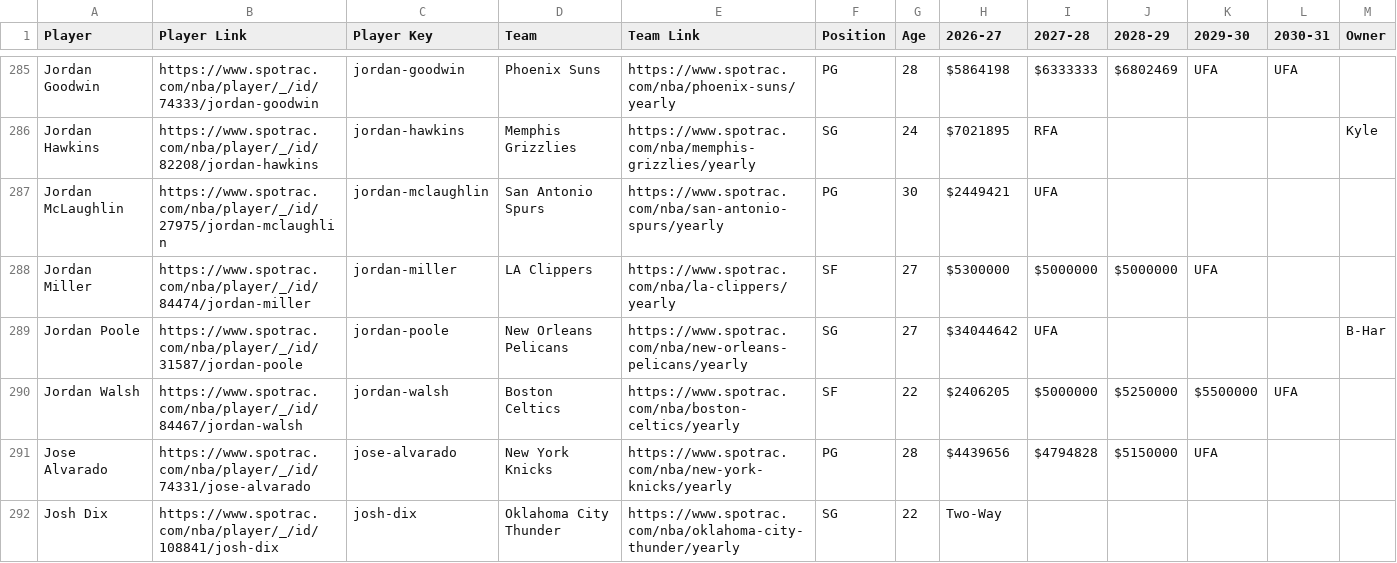
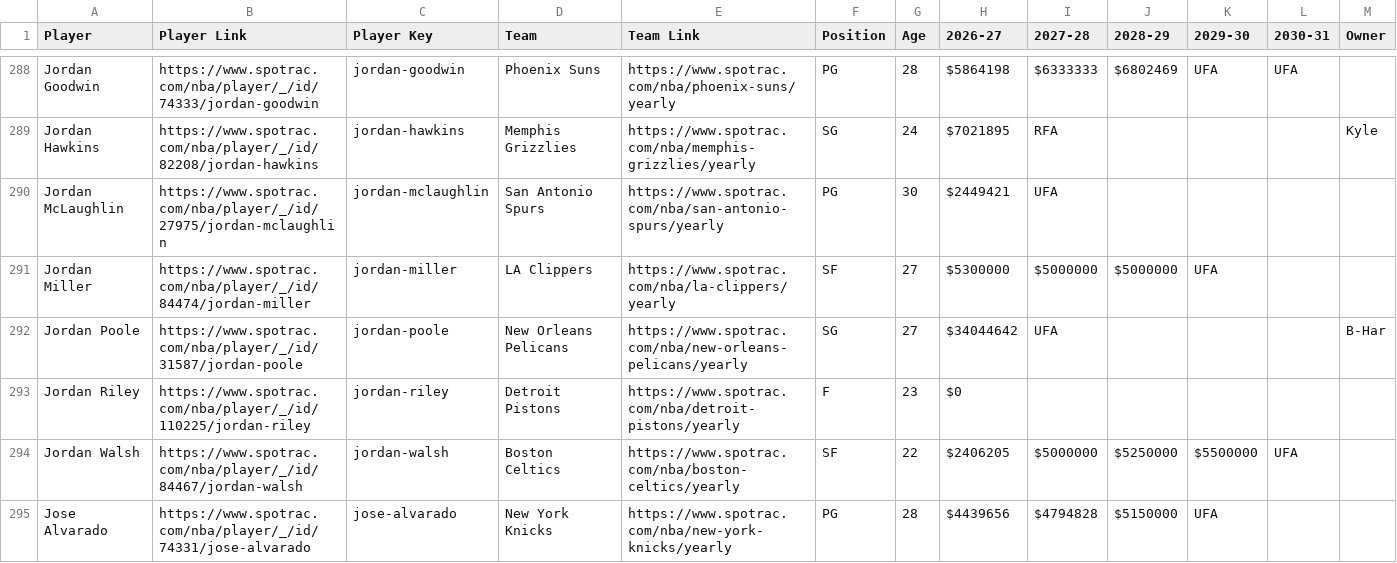
Before and after one commit to b-harr/dmcb, a CSV file: data/spotrac_contracts.csv, drawn as a sheet; only a part is shown, gaps mark what is left out; the shorter side is filled out with more unchanged rows; the diff covers the shown part only; the diff names each change by its address in the sheet, - before the commit and + after, or states it on an @@ line.

```diff
--- a/data/spotrac_contracts.csv
+++ b/data/spotrac_contracts.csv
+row 293: Jordan Riley | https://www.spotrac.com/nba/player/_/id/110225/jordan-riley | jordan-riley | Detroit Pistons | https://www.spotrac.com/nba/detroit-pistons/yearly | F | 23 | $0
```
Also changed, not shown: 10 added rows, 5 removed rows and 19 edited cells elsewhere in this file.
